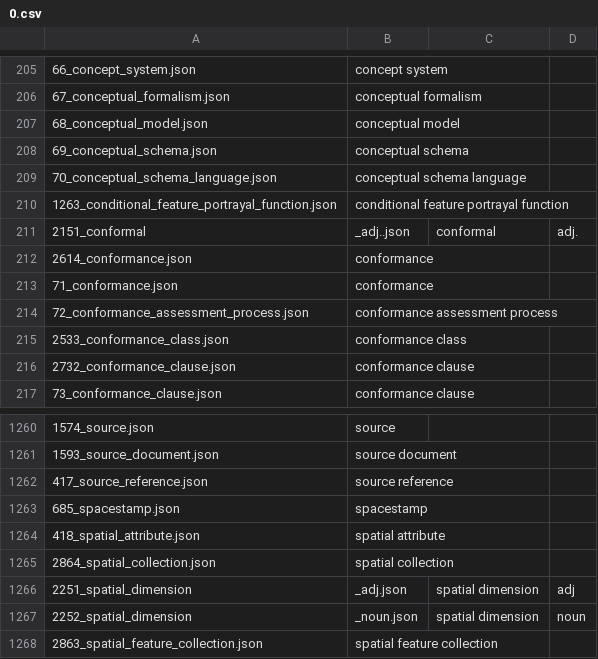
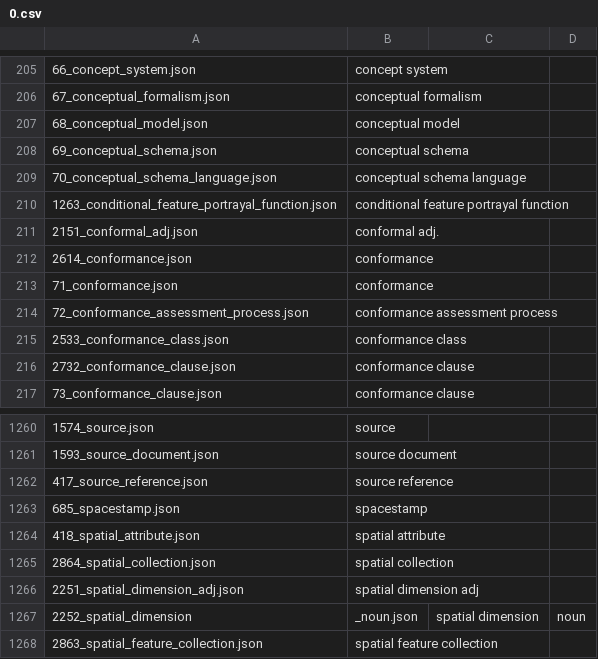
Before and after one commit to opengeospatial/NamingAuthority, a CSV file: incubation/geolexica-tc211/data/tc211/0.csv, drawn as a sheet; only a part is shown, gaps mark what is left out.

```diff
--- a/incubation/geolexica-tc211/data/tc211/0.csv
+++ b/incubation/geolexica-tc211/data/tc211/0.csv
@@ -210,3 +210,3 @@
 1263_conditional_feature_portrayal_function.json,conditional feature portrayal function
-2151_conformal,_adj..json,conformal, adj.
+2151_conformal_adj.json,conformal adj.
 2614_conformance.json,conformance
@@ -1265,3 +1265,3 @@
 2864_spatial_collection.json,spatial collection
-2251_spatial_dimension,_adj.json,spatial dimension, adj
+2251_spatial_dimension_adj.json,spatial dimension adj
 2252_spatial_dimension,_noun.json,spatial dimension, noun
```
Also changed, not shown: 2 other files.
